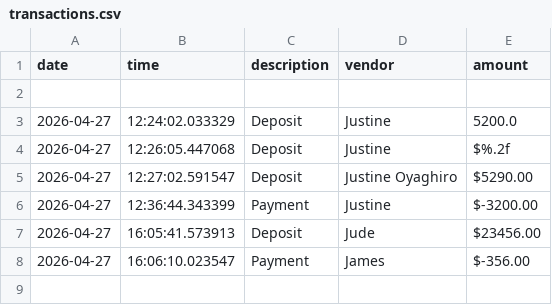
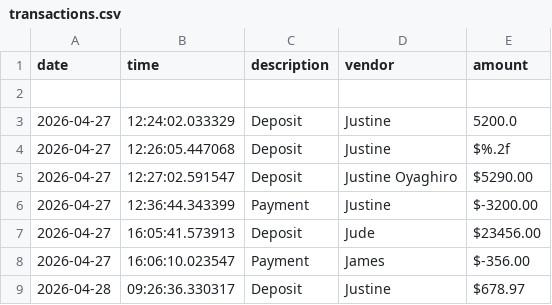
Before and after one commit to joyagh/account-ledger, a CSV file: transactions.csv, drawn as a sheet; the diff names each change by its address in the sheet, - before the commit and + after, or states it on an @@ line.

```diff
--- a/transactions.csv
+++ b/transactions.csv
+row 9: 2026-04-28 | 09:26:36.330317 | Deposit | Justine | $678.97
```
Also changed, not shown: 1 other file.
